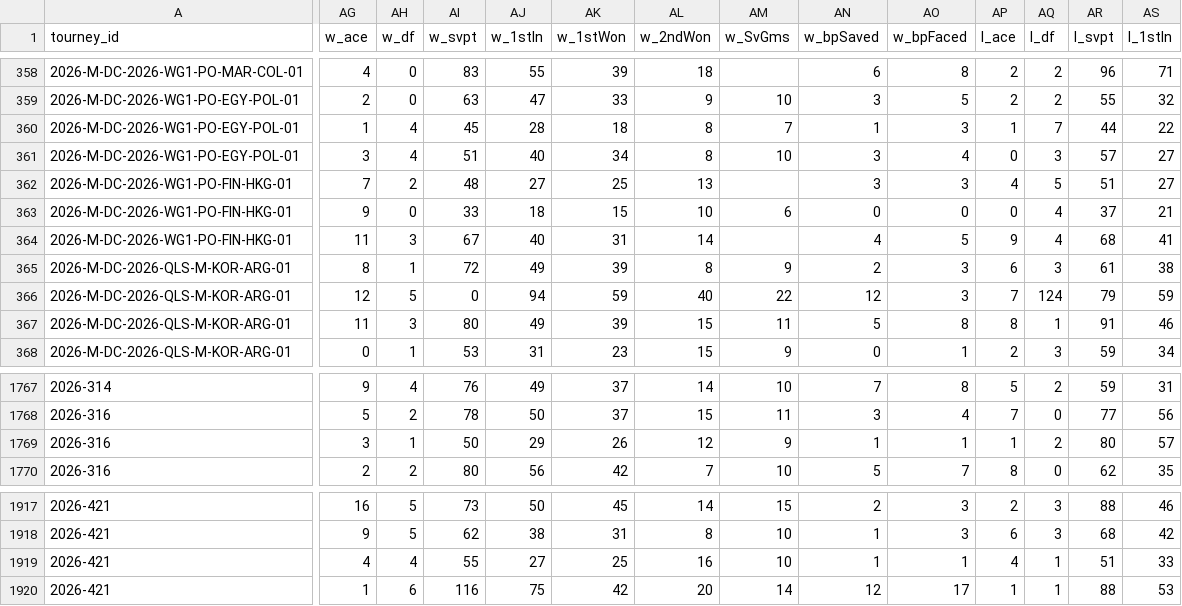
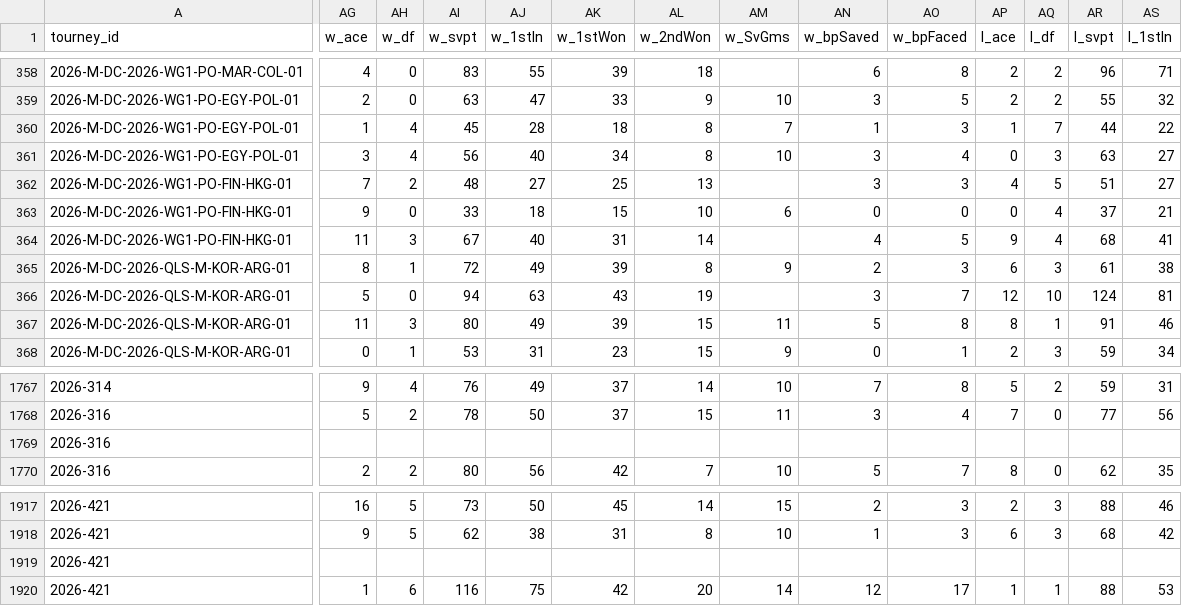
Before and after one commit to gmalbert/tennis-predictions, a CSV file: tml-data/2026.csv, drawn as a sheet; only a part is shown, gaps mark what is left out; the diff covers the shown part only; the diff names each change by its address in the sheet, - before the commit and + after, or states it on an @@ line.

```diff
--- a/tml-data/2026.csv
+++ b/tml-data/2026.csv
-AI361 (w_svpt): 51
+AI361 (w_svpt): 56
-AR361 (l_svpt): 57
+AR361 (l_svpt): 63
-AG366 (w_ace): 12
+AG366 (w_ace): 5
-AH366 (w_df): 5
+AH366 (w_df): 0
-AI366 (w_svpt): 0
+AI366 (w_svpt): 94
-AJ366 (w_1stIn): 94
+AJ366 (w_1stIn): 63
-AK366 (w_1stWon): 59
+AK366 (w_1stWon): 43
-AL366 (w_2ndWon): 40
+AL366 (w_2ndWon): 19
-AM366 (w_SvGms): 22
+AM366 (w_SvGms): (empty)
-AN366 (w_bpSaved): 12
+AN366 (w_bpSaved): 3
-AO366 (w_bpFaced): 3
+AO366 (w_bpFaced): 7
-AP366 (l_ace): 7
+AP366 (l_ace): 12
-AQ366 (l_df): 124
+AQ366 (l_df): 10
-AR366 (l_svpt): 79
+AR366 (l_svpt): 124
-AS366 (l_1stIn): 59
+AS366 (l_1stIn): 81
-AG1769 (w_ace): 3
+AG1769 (w_ace): (empty)
-AH1769 (w_df): 1
+AH1769 (w_df): (empty)
-AI1769 (w_svpt): 50
+AI1769 (w_svpt): (empty)
-AJ1769 (w_1stIn): 29
+AJ1769 (w_1stIn): (empty)
-AK1769 (w_1stWon): 26
+AK1769 (w_1stWon): (empty)
-AL1769 (w_2ndWon): 12
+AL1769 (w_2ndWon): (empty)
-AM1769 (w_SvGms): 9
+AM1769 (w_SvGms): (empty)
-AN1769 (w_bpSaved): 1
+AN1769 (w_bpSaved): (empty)
-AO1769 (w_bpFaced): 1
+AO1769 (w_bpFaced): (empty)
-AP1769 (l_ace): 1
+AP1769 (l_ace): (empty)
-AQ1769 (l_df): 2
+AQ1769 (l_df): (empty)
-AR1769 (l_svpt): 80
+AR1769 (l_svpt): (empty)
-AS1769 (l_1stIn): 57
+AS1769 (l_1stIn): (empty)
-AG1919 (w_ace): 4
+AG1919 (w_ace): (empty)
-AH1919 (w_df): 4
+AH1919 (w_df): (empty)
-AI1919 (w_svpt): 55
+AI1919 (w_svpt): (empty)
-AJ1919 (w_1stIn): 27
+AJ1919 (w_1stIn): (empty)
-AK1919 (w_1stWon): 25
+AK1919 (w_1stWon): (empty)
-AL1919 (w_2ndWon): 16
+AL1919 (w_2ndWon): (empty)
-AM1919 (w_SvGms): 10
+AM1919 (w_SvGms): (empty)
-AN1919 (w_bpSaved): 1
+AN1919 (w_bpSaved): (empty)
-AO1919 (w_bpFaced): 1
+AO1919 (w_bpFaced): (empty)
-AP1919 (l_ace): 4
+AP1919 (l_ace): (empty)
-AQ1919 (l_df): 1
+AQ1919 (l_df): (empty)
-AR1919 (l_svpt): 51
+AR1919 (l_svpt): (empty)
-AS1919 (l_1stIn): 33
+AS1919 (l_1stIn): (empty)
```
Also changed, not shown: 35 edited cells elsewhere in this file, data_files/flashscore_odds_history.csv, tml-data/ongoing_tourneys.csv, 4 other files.
